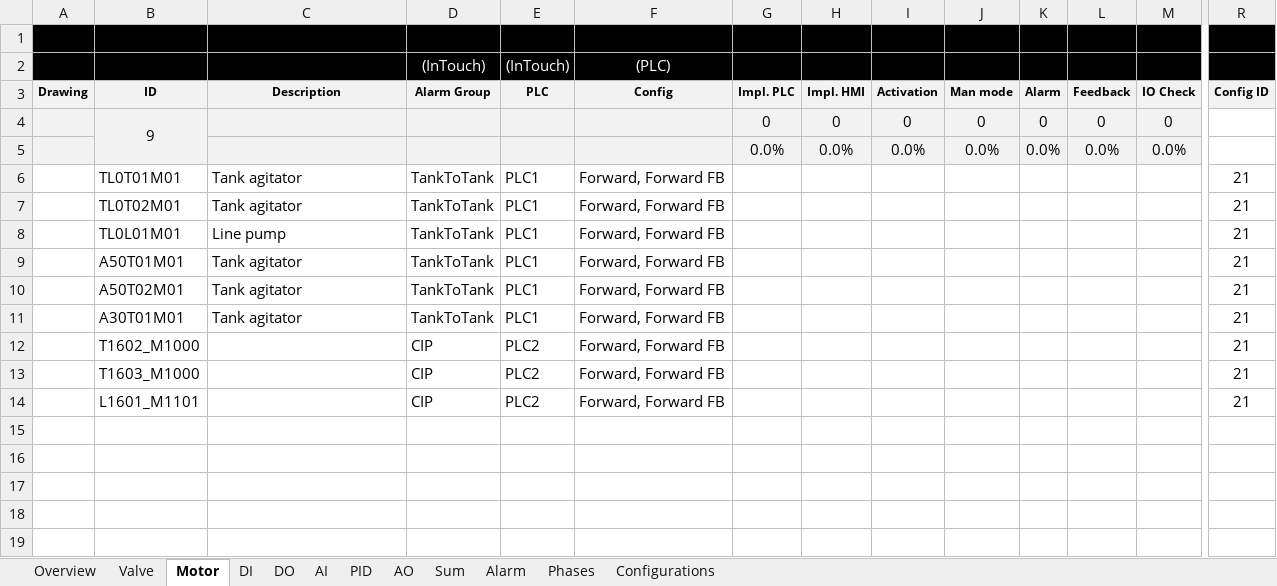
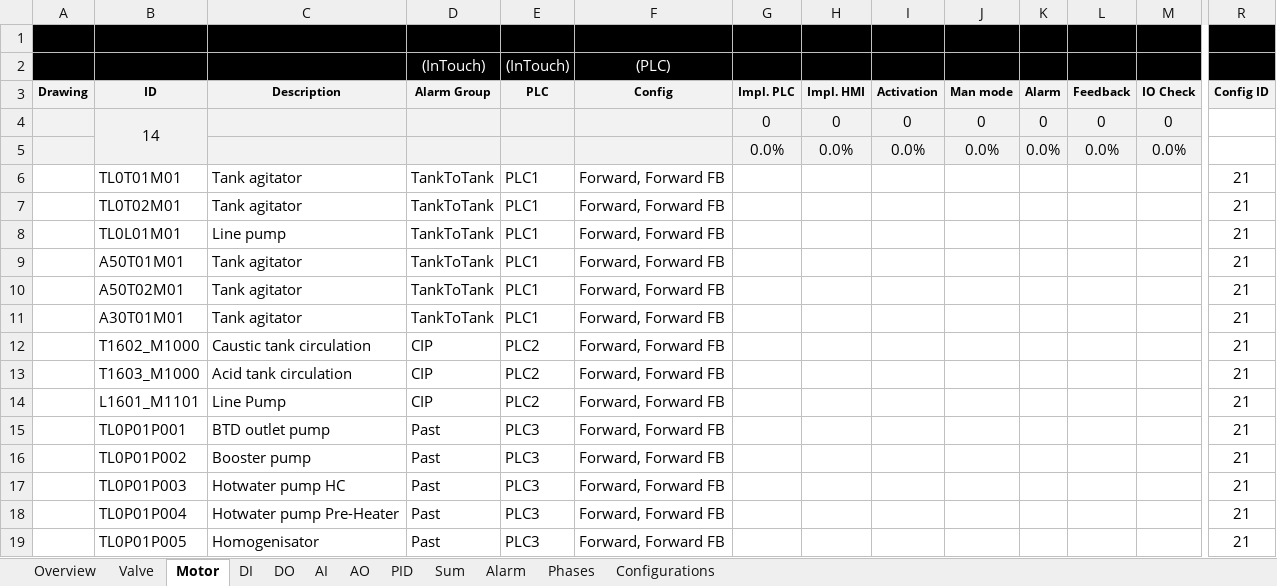
Before and after one commit to eddieKarlsson/automation-boilerplate, an Excel workbook: example_td.xlsx, sheet Motor, drawn as a sheet; only a part is shown, gaps mark what is left out; values as stored, in another font and other column widths than the file's, no borders; charts and pictures and conditional formats not drawn; rows hold the shown columns only; the diff names each change by its address in the sheet, - before the commit and + after, or states it on an @@ line.

Commit message:
Fix DB Config, Fix TIA DB Code

```diff
--- a/example_td.xlsx (sheet Motor)
+++ b/example_td.xlsx (sheet Motor)
@@ sheet tab order changed: Overview | Valve | Motor | DI | DO | AI | AO | PID | Sum | Alarm | Phases | Configurations @@
-B4 (ID): 9
+B4 (ID): 14
-C12 (Description): (empty)
+C12 (Description): Caustic tank circulation
-C13 (Description): (empty)
+C13 (Description): Acid tank circulation
-C14 (Description): (empty)
+C14 (Description): Line Pump
+row 15:  | TL0P01P001 | BTD outlet pump | Past | PLC3 | Forward, Forward FB |  |  |  |  |  |  |  | 21
+row 16:  | TL0P01P002 | Booster pump | Past | PLC3 | Forward, Forward FB |  |  |  |  |  |  |  | 21
+row 17:  | TL0P01P003 | Hotwater pump HC | Past | PLC3 | Forward, Forward FB |  |  |  |  |  |  |  | 21
+row 18:  | TL0P01P004 | Hotwater pump Pre-Heater | Past | PLC3 | Forward, Forward FB |  |  |  |  |  |  |  | 21
+row 19:  | TL0P01P005 | Homogenisator | Past | PLC3 | Forward, Forward FB |  |  |  |  |  |  |  | 21
```
Also changed, not shown: sheet Valve, sheet AO, sheet AI, sheet PID, sheet Sum, sheet DI, 1 more sheet, formulas that keep their value, charts or pictures, 6 other files.
